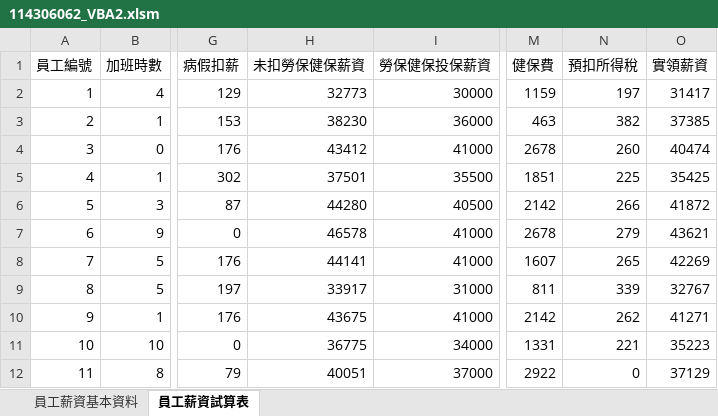
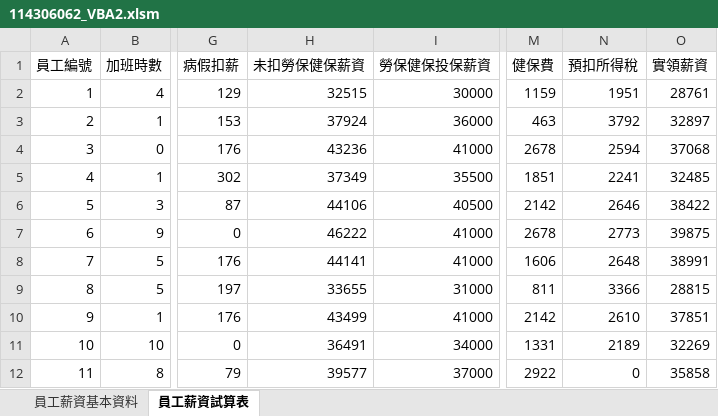
Before and after one commit to 114306062-collab/1141_IntroToCS_114306062, an Excel workbook: HW4_Excel2/114306062_VBA2.xlsm, sheet 員工薪資試算表, drawn as a sheet; only a part is shown, gaps mark what is left out; values as stored, in another font and other column widths than the file's, no borders; the diff covers the shown part only; the diff names each change by its address in the sheet, - before the commit and + after, or states it on an @@ line.

Commit message:
Update 114306062_VBA2.xlsm

```diff
--- a/HW4_Excel2/114306062_VBA2.xlsm (sheet 員工薪資試算表)
+++ b/HW4_Excel2/114306062_VBA2.xlsm (sheet 員工薪資試算表)
-H2 (未扣勞保健保薪資): 32773
+H2 (未扣勞保健保薪資): 32515
-N2 (預扣所得稅): 197
+N2 (預扣所得稅): 1951
-O2 (實領薪資): 31417
+O2 (實領薪資): 28761
-H3 (未扣勞保健保薪資): 38230
+H3 (未扣勞保健保薪資): 37924
-N3 (預扣所得稅): 382
+N3 (預扣所得稅): 3792
-O3 (實領薪資): 37385
+O3 (實領薪資): 32897
-H4 (未扣勞保健保薪資): 43412
+H4 (未扣勞保健保薪資): 43236
-N4 (預扣所得稅): 260
+N4 (預扣所得稅): 2594
-O4 (實領薪資): 40474
+O4 (實領薪資): 37068
-H5 (未扣勞保健保薪資): 37501
+H5 (未扣勞保健保薪資): 37349
-N5 (預扣所得稅): 225
+N5 (預扣所得稅): 2241
-O5 (實領薪資): 35425
+O5 (實領薪資): 32485
-H6 (未扣勞保健保薪資): 44280
+H6 (未扣勞保健保薪資): 44106
-N6 (預扣所得稅): 266
+N6 (預扣所得稅): 2646
-O6 (實領薪資): 41872
+O6 (實領薪資): 38422
-H7 (未扣勞保健保薪資): 46578
+H7 (未扣勞保健保薪資): 46222
-N7 (預扣所得稅): 279
+N7 (預扣所得稅): 2773
-O7 (實領薪資): 43621
+O7 (實領薪資): 39875
-M8 (健保費): 1607
+M8 (健保費): 1606
-N8 (預扣所得稅): 265
+N8 (預扣所得稅): 2648
-O8 (實領薪資): 42269
+O8 (實領薪資): 38991
-H9 (未扣勞保健保薪資): 33917
+H9 (未扣勞保健保薪資): 33655
-N9 (預扣所得稅): 339
+N9 (預扣所得稅): 3366
-O9 (實領薪資): 32767
+O9 (實領薪資): 28815
-H10 (未扣勞保健保薪資): 43675
+H10 (未扣勞保健保薪資): 43499
-N10 (預扣所得稅): 262
+N10 (預扣所得稅): 2610
-O10 (實領薪資): 41271
+O10 (實領薪資): 37851
-H11 (未扣勞保健保薪資): 36775
+H11 (未扣勞保健保薪資): 36491
-N11 (預扣所得稅): 221
+N11 (預扣所得稅): 2189
-O11 (實領薪資): 35223
+O11 (實領薪資): 32269
-H12 (未扣勞保健保薪資): 40051
+H12 (未扣勞保健保薪資): 39577
-O12 (實領薪資): 37129
+O12 (實領薪資): 35858
```
Also changed, not shown: 49 edited cells elsewhere in this sheet.
